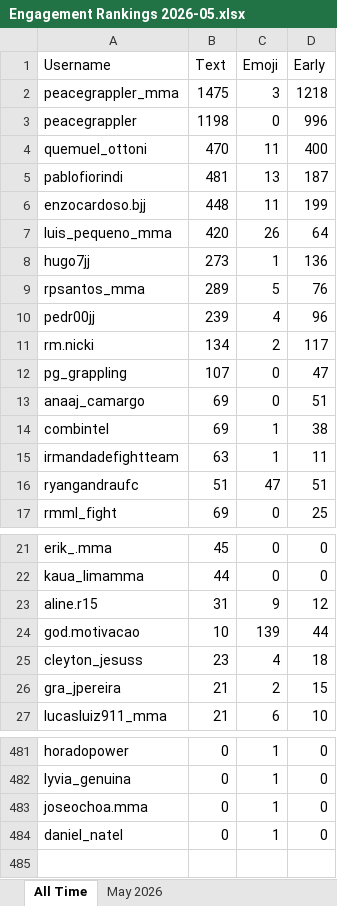
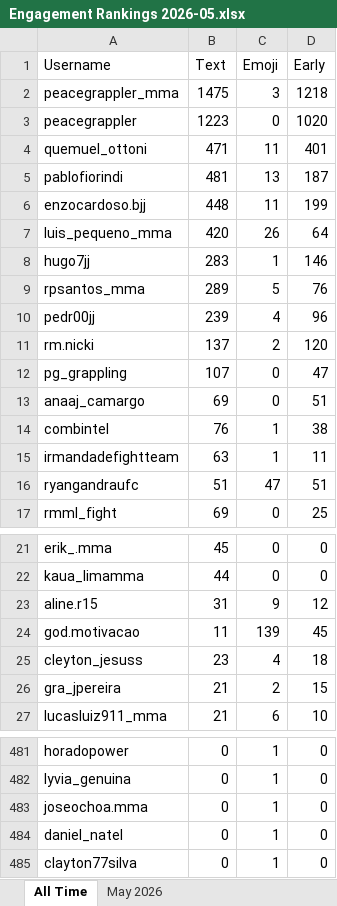
Before and after one commit to paxlucta/peace-grappler, an Excel workbook: Engagement Rankings 2026-05.xlsx, sheet All Time, drawn as a sheet; only a part is shown, gaps mark what is left out; values as stored, in another font and other column widths than the file's, no borders; the diff names each change by its address in the sheet, - before the commit and + after, or states it on an @@ line.

```diff
--- a/Engagement Rankings 2026-05.xlsx (sheet All Time)
+++ b/Engagement Rankings 2026-05.xlsx (sheet All Time)
-B3 (Text): 1198
+B3 (Text): 1223
-D3 (Early): 996
+D3 (Early): 1020
-B4 (Text): 470
+B4 (Text): 471
-D4 (Early): 400
+D4 (Early): 401
-B8 (Text): 273
+B8 (Text): 283
-D8 (Early): 136
+D8 (Early): 146
-B11 (Text): 134
+B11 (Text): 137
-D11 (Early): 117
+D11 (Early): 120
-B14 (Text): 69
+B14 (Text): 76
-B24 (Text): 10
+B24 (Text): 11
-D24 (Early): 44
+D24 (Early): 45
+row 485: clayton77silva | 0 | 1 | 0
```
Also changed, not shown: sheet May 2026, Engagement Rankings.xlsx, 8 other files.
